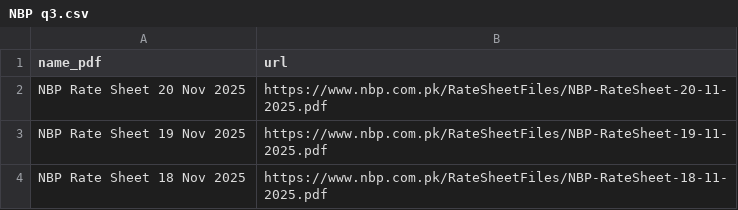
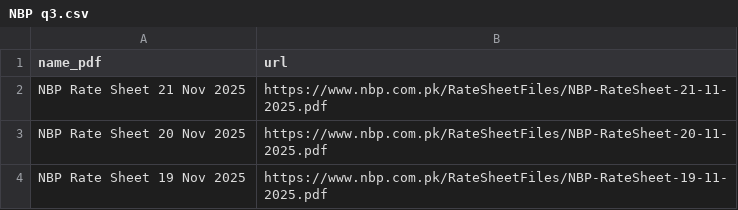
Before and after one commit to asifkasi/course-python-and-automation-by-kasi, a CSV file: Student's Folders/abdur rehman/web_scraping/advance/NBP q3.csv, drawn as a sheet; only a part is shown; the shorter side is filled out with more unchanged rows; the diff names each change by its address in the sheet, - before the commit and + after, or states it on an @@ line.

```diff
--- a/Student's Folders/abdur rehman/web_scraping/advance/NBP q3.csv
+++ b/Student's Folders/abdur rehman/web_scraping/advance/NBP q3.csv
+row 2: NBP Rate Sheet 21 Nov 2025 | https://www.nbp.com.pk/RateSheetFiles/NBP-RateSheet-21-11-2025.pdf
```
Also changed, not shown: 8 other files.
